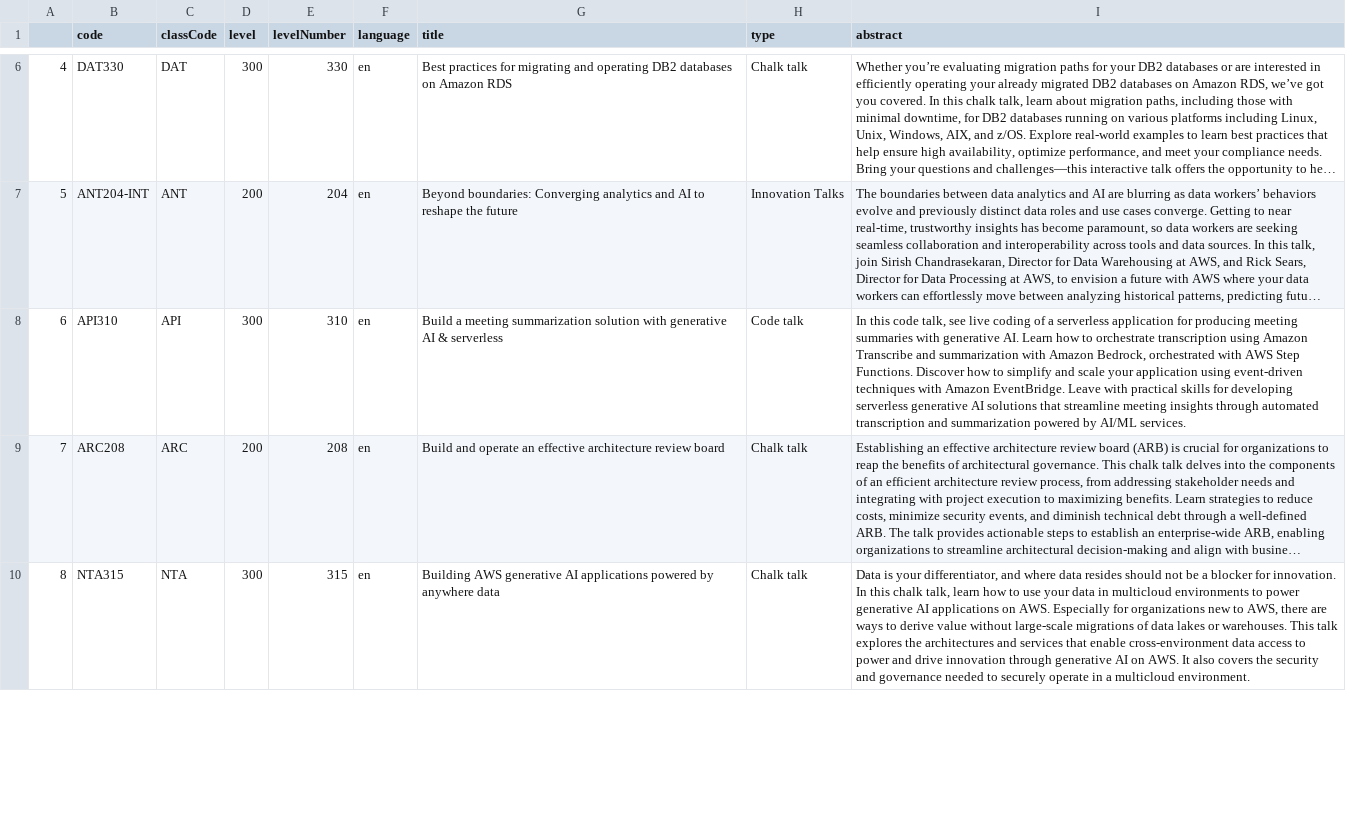
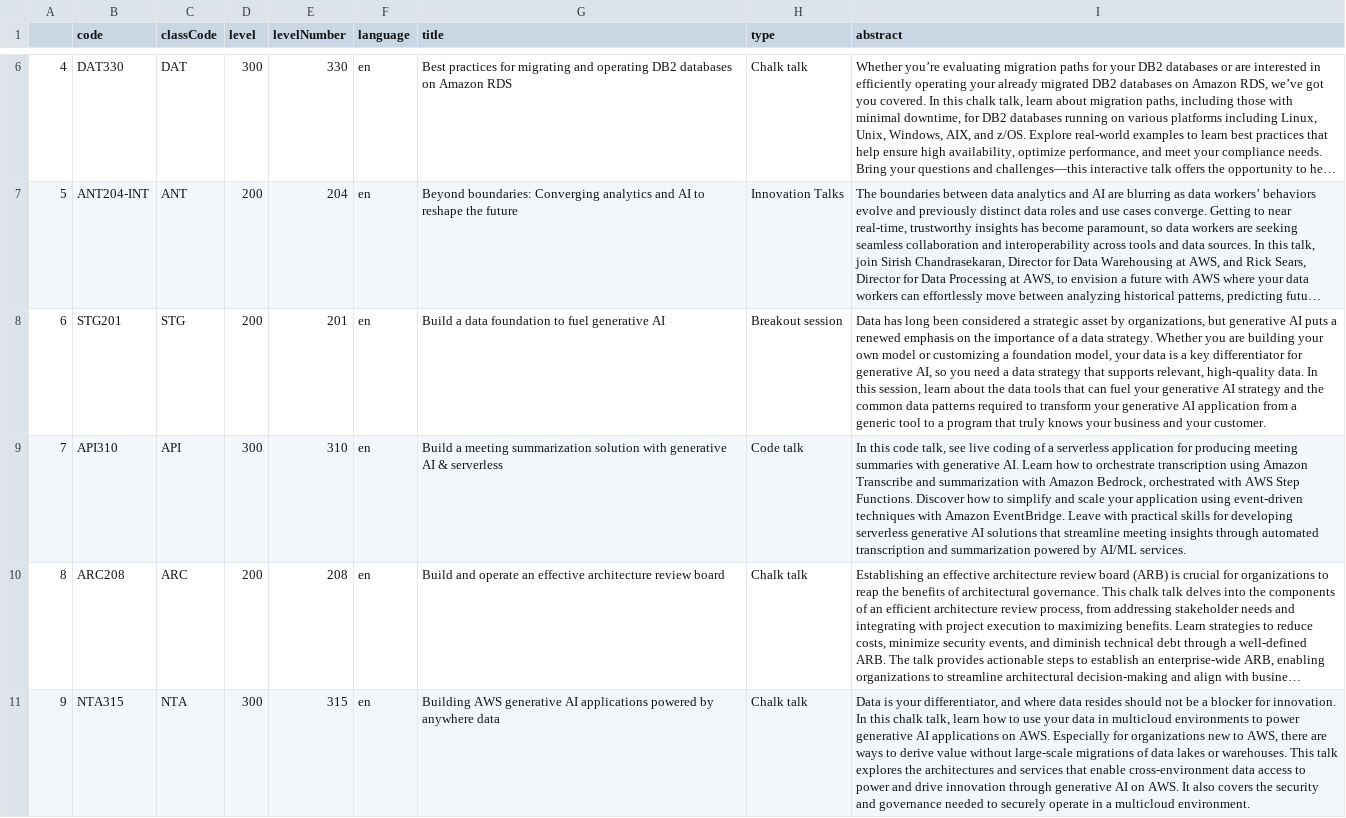
Before and after one commit to stvcott8511/reinvent, a CSV file: favorites.csv, drawn as a sheet; only a part is shown, gaps mark what is left out; long unchanged cells end in …; addresses are those after the commit; the diff covers the shown part only; the diff names each change by its address in the sheet, - before the commit and + after, or states it on an @@ line.

```diff
--- a/favorites.csv
+++ b/favorites.csv
+row 8: 6 | STG201 | STG | 200 | 201 | en | Build a data foundation to fuel generative AI | Breakout session | Data has long been considered a strategic asset by organizations, but generative AI puts a renewed emphasis on the importance of a data strategy. Whether you are building your own model or customizing a foundation model, your data is a key differentiator for generative AI, so you need a data strategy that supports relevant, high-quality data. In this session, learn about the data tools that can fuel your generative AI strategy and the common data patterns required to transform your generative AI application from a generic tool to a program that truly knows your business and your customer.
@@ column A renumbered from row 9 down @@
```
Also changed, not shown: 3 added rows and 1 edited cell elsewhere in this file, 1 other file.
